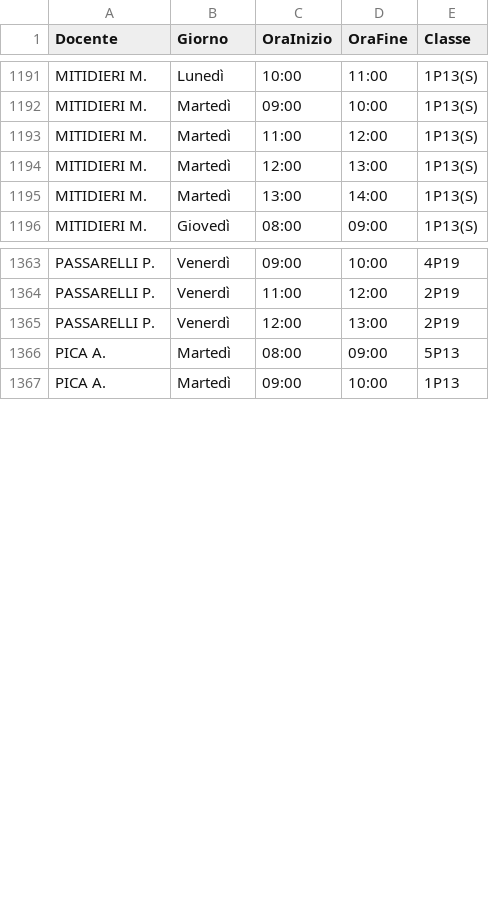
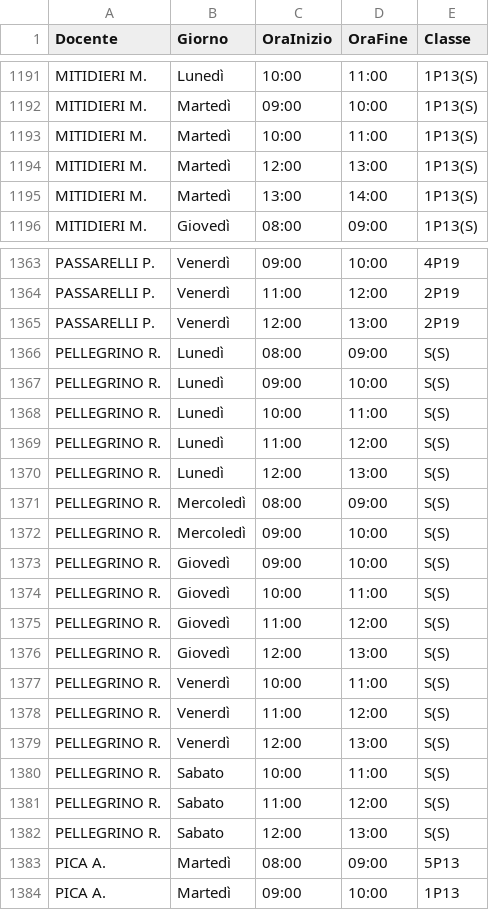
Before and after one commit to iispolicorotursi/pitasos, a CSV file: orario.csv, drawn as a sheet; only a part is shown, gaps mark what is left out.

Commit message:
Add files via upload

```diff
--- a/orario.csv
+++ b/orario.csv
@@ -1192,3 +1192,3 @@ MITIDIERI M.,Lunedì,10:00,11:00,1P13(S)
 MITIDIERI M.,Martedì,09:00,10:00,1P13(S)
-MITIDIERI M.,Martedì,11:00,12:00,1P13(S)
+MITIDIERI M.,Martedì,10:00,11:00,1P13(S)
 MITIDIERI M.,Martedì,12:00,13:00,1P13(S)
@@ -1365,2 +1365,19 @@ PASSARELLI P.,Venerdì,11:00,12:00,2P19
 PASSARELLI P.,Venerdì,12:00,13:00,2P19
+PELLEGRINO R.,Lunedì,08:00,09:00,S(S)
+PELLEGRINO R.,Lunedì,09:00,10:00,S(S)
+PELLEGRINO R.,Lunedì,10:00,11:00,S(S)
+PELLEGRINO R.,Lunedì,11:00,12:00,S(S)
+PELLEGRINO R.,Lunedì,12:00,13:00,S(S)
+PELLEGRINO R.,Mercoledì,08:00,09:00,S(S)
+PELLEGRINO R.,Mercoledì,09:00,10:00,S(S)
+PELLEGRINO R.,Giovedì,09:00,10:00,S(S)
+PELLEGRINO R.,Giovedì,10:00,11:00,S(S)
+PELLEGRINO R.,Giovedì,11:00,12:00,S(S)
+PELLEGRINO R.,Giovedì,12:00,13:00,S(S)
+PELLEGRINO R.,Venerdì,10:00,11:00,S(S)
+PELLEGRINO R.,Venerdì,11:00,12:00,S(S)
+PELLEGRINO R.,Venerdì,12:00,13:00,S(S)
+PELLEGRINO R.,Sabato,10:00,11:00,S(S)
+PELLEGRINO R.,Sabato,11:00,12:00,S(S)
+PELLEGRINO R.,Sabato,12:00,13:00,S(S)
 PICA A.,Martedì,08:00,09:00,5P13
```
